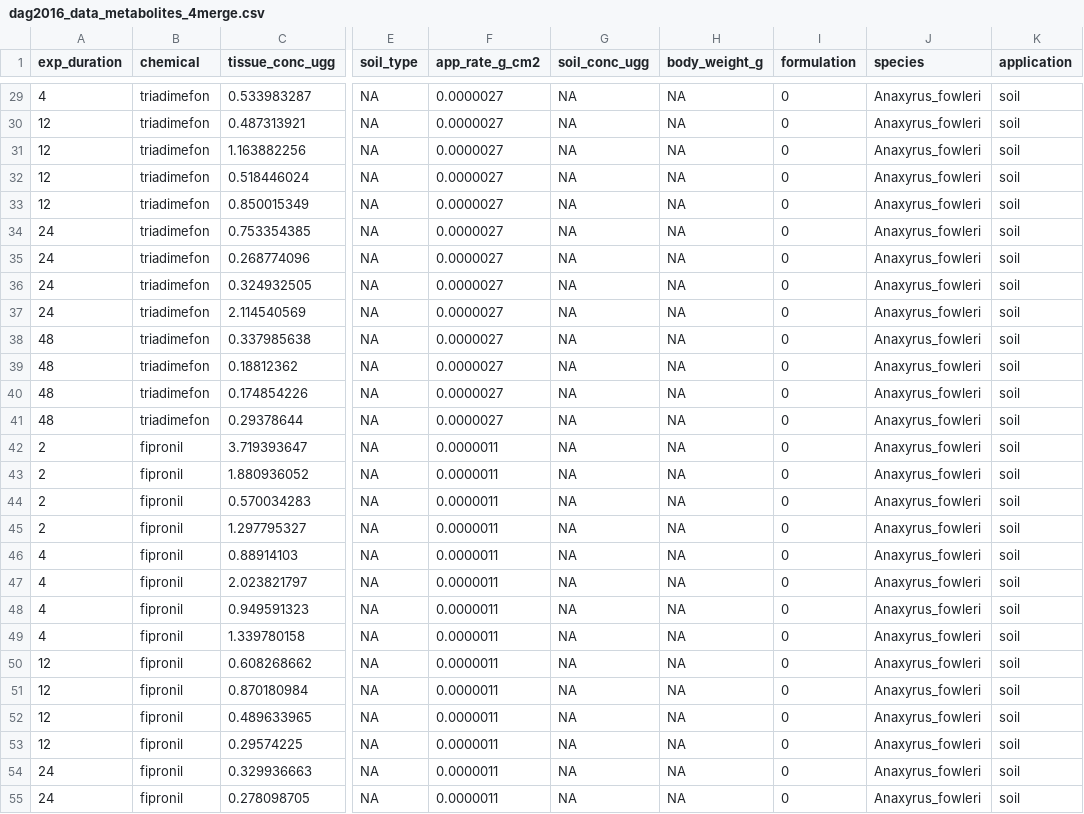
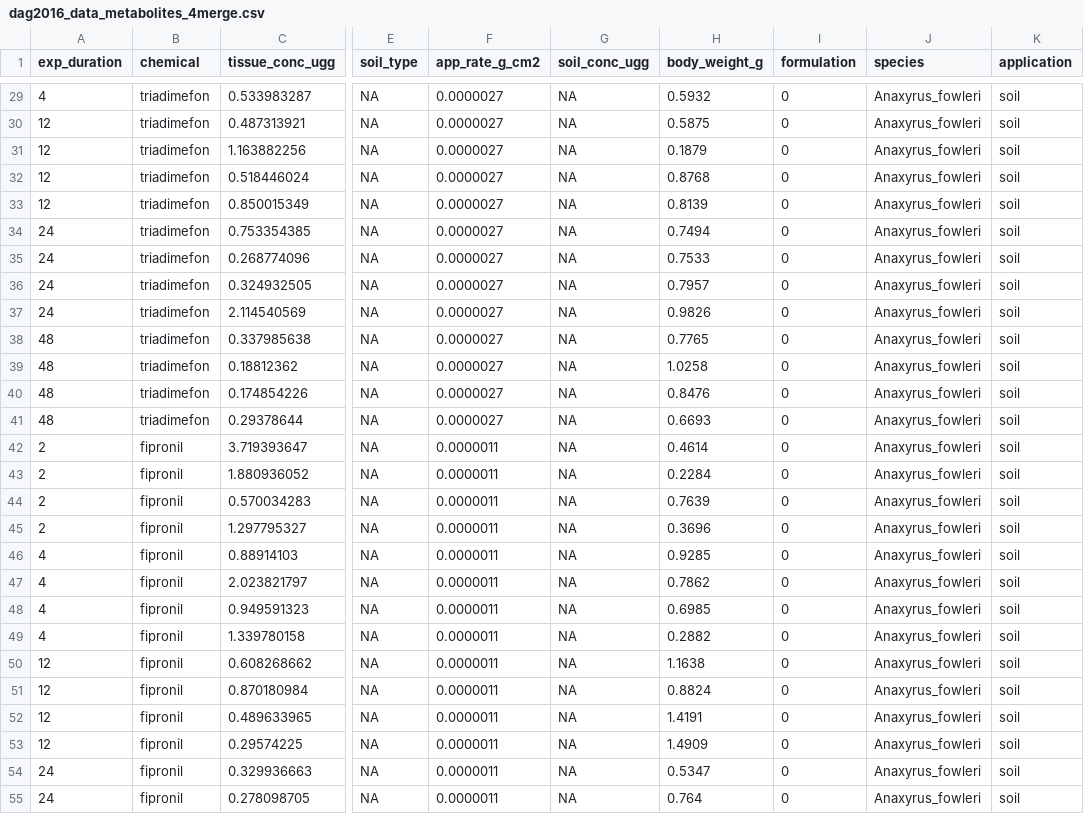
Before and after one commit to amphibian-exeff/purucker_dermalcollation, a CSV file: data_in/dag2016_data_metabolites_4merge.csv, drawn as a sheet; only a part is shown, gaps mark what is left out; the diff covers the shown part only; the diff names each change by its address in the sheet, - before the commit and + after, or states it on an @@ line.

```diff
--- a/data_in/dag2016_data_metabolites_4merge.csv
+++ b/data_in/dag2016_data_metabolites_4merge.csv
-H29 (body_weight_g): NA
+H29 (body_weight_g): 0.5932
-H30 (body_weight_g): NA
+H30 (body_weight_g): 0.5875
-H31 (body_weight_g): NA
+H31 (body_weight_g): 0.1879
-H32 (body_weight_g): NA
+H32 (body_weight_g): 0.8768
-H33 (body_weight_g): NA
+H33 (body_weight_g): 0.8139
-H34 (body_weight_g): NA
+H34 (body_weight_g): 0.7494
-H35 (body_weight_g): NA
+H35 (body_weight_g): 0.7533
-H36 (body_weight_g): NA
+H36 (body_weight_g): 0.7957
-H37 (body_weight_g): NA
+H37 (body_weight_g): 0.9826
-H38 (body_weight_g): NA
+H38 (body_weight_g): 0.7765
-H39 (body_weight_g): NA
+H39 (body_weight_g): 1.0258
-H40 (body_weight_g): NA
+H40 (body_weight_g): 0.8476
-H41 (body_weight_g): NA
+H41 (body_weight_g): 0.6693
-H42 (body_weight_g): NA
+H42 (body_weight_g): 0.4614
-H43 (body_weight_g): NA
+H43 (body_weight_g): 0.2284
-H44 (body_weight_g): NA
+H44 (body_weight_g): 0.7639
-H45 (body_weight_g): NA
+H45 (body_weight_g): 0.3696
-H46 (body_weight_g): NA
+H46 (body_weight_g): 0.9285
-H47 (body_weight_g): NA
+H47 (body_weight_g): 0.7862
-H48 (body_weight_g): NA
+H48 (body_weight_g): 0.6985
-H49 (body_weight_g): NA
+H49 (body_weight_g): 0.2882
-H50 (body_weight_g): NA
+H50 (body_weight_g): 1.1638
-H51 (body_weight_g): NA
+H51 (body_weight_g): 0.8824
-H52 (body_weight_g): NA
+H52 (body_weight_g): 1.4191
-H53 (body_weight_g): NA
+H53 (body_weight_g): 1.4909
-H54 (body_weight_g): NA
+H54 (body_weight_g): 0.5347
-H55 (body_weight_g): NA
+H55 (body_weight_g): 0.764
```
Also changed, not shown: 33 edited cells elsewhere in this file, data_in/vm2017_merge.csv, data_out/amphib_dermal_collated.csv, 3 other files.
